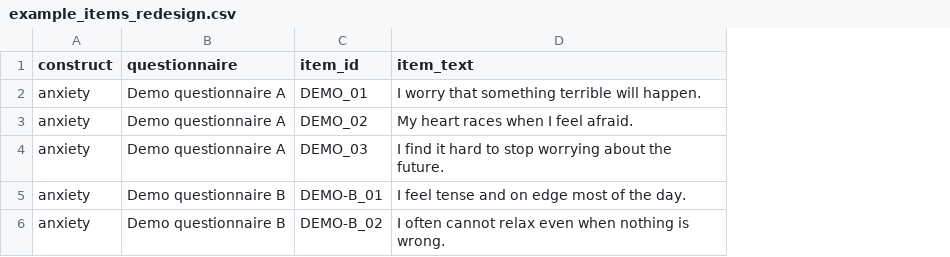
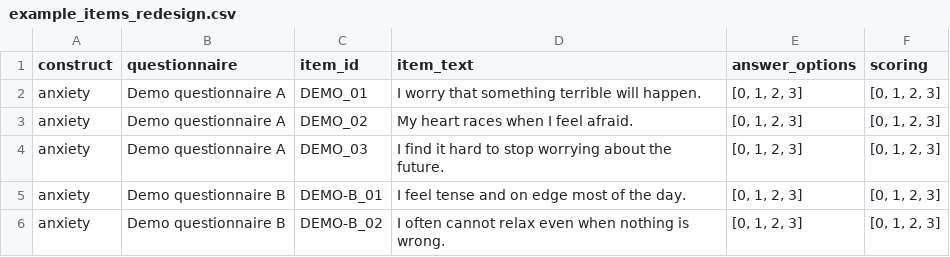
Before and after one commit to julia-pfarr/HarmoniCA, a CSV file: harmonica-ui/example_items_redesign.csv, drawn as a sheet; the diff names each change by its address in the sheet, - before the commit and + after, or states it on an @@ line.

Commit message:
Apply Data Harmonizer rules to Streamlit uploads
Uploaded CSV and Excel files now need the same six fields as manual
entries: construct, questionnaire, item_id, item_text, answer_options
and scoring. Empty cells are rejected. Items taken from the reference
inventory still need only the first four.

Possible duplicates found in uploaded files now get the same review as
manual entries. Each has a same_item? checkbox, checked by default, so
the inventory assignment is reused. Unchecked items go to the model as
new items. The review table is shared by both flows and shows
same_item? as the first column.

The overview cards and routing summary count confirmed duplicates as
reused and show how many were kept as new. Results for uploads carry
answer_options and scoring. The input template has the six columns.
Reused matches write nothing to the inventory.

Add tests for the six column rule, reference items, reuse decisions and
reading decisions from the review table. Add a change log entry.

```diff
--- a/harmonica-ui/example_items_redesign.csv
+++ b/harmonica-ui/example_items_redesign.csv
+column E (answer_options), rows 2-6: all [0, 1, 2, 3]
+column F (scoring), rows 2-6: all [0, 1, 2, 3]
```
Also changed, not shown: harmonica-ui/example_items.csv, 6 other files.
